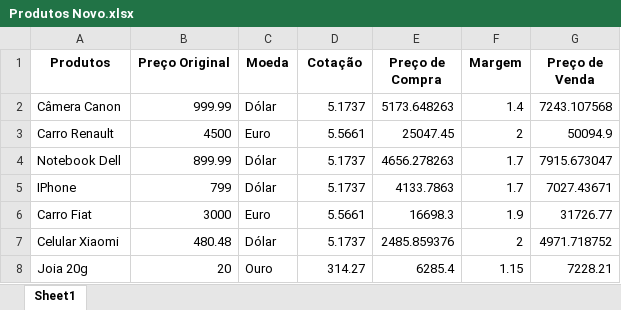
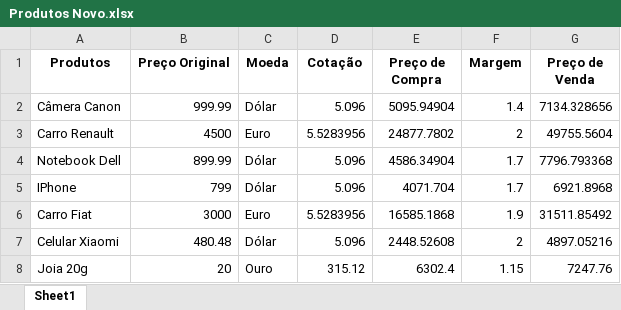
Before and after one commit to ThiagoGruberMartines/Intensivo-Python, an Excel workbook: Aula03/Produtos Novo.xlsx, sheet Sheet1, drawn as a sheet; values as stored, in another font and other column widths than the file's, no borders; the diff names each change by its address in the sheet, - before the commit and + after, or states it on an @@ line.

```diff
--- a/Aula03/Produtos Novo.xlsx (sheet Sheet1)
+++ b/Aula03/Produtos Novo.xlsx (sheet Sheet1)
-D2 (Cotação): 5.1737
+D2 (Cotação): 5.096
-E2 (Preço de Compra): 5173.648263
+E2 (Preço de Compra): 5095.94904
-G2 (Preço de Venda): 7243.107568
+G2 (Preço de Venda): 7134.328656
-D3 (Cotação): 5.5661
+D3 (Cotação): 5.5283956
-E3 (Preço de Compra): 25047.45
+E3 (Preço de Compra): 24877.7802
-G3 (Preço de Venda): 50094.9
+G3 (Preço de Venda): 49755.5604
-D4:D5 (Cotação): 5.1737
+D4:D5 (Cotação): 5.096
-E4 (Preço de Compra): 4656.278263
+E4 (Preço de Compra): 4586.34904
-G4 (Preço de Venda): 7915.673047
+G4 (Preço de Venda): 7796.793368
-E5 (Preço de Compra): 4133.7863
+E5 (Preço de Compra): 4071.704
-G5 (Preço de Venda): 7027.43671
+G5 (Preço de Venda): 6921.8968
-D6 (Cotação): 5.5661
+D6 (Cotação): 5.5283956
-E6 (Preço de Compra): 16698.3
+E6 (Preço de Compra): 16585.1868
-G6 (Preço de Venda): 31726.77
+G6 (Preço de Venda): 31511.85492
-D7 (Cotação): 5.1737
+D7 (Cotação): 5.096
-E7 (Preço de Compra): 2485.859376
+E7 (Preço de Compra): 2448.52608
-G7 (Preço de Venda): 4971.718752
+G7 (Preço de Venda): 4897.05216
-D8 (Cotação): 314.27
+D8 (Cotação): 315.12
-E8 (Preço de Compra): 6285.4
+E8 (Preço de Compra): 6302.4
-G8 (Preço de Venda): 7228.21
+G8 (Preço de Venda): 7247.76
```
